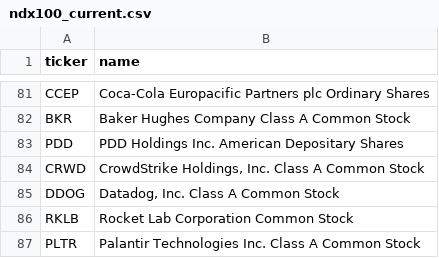
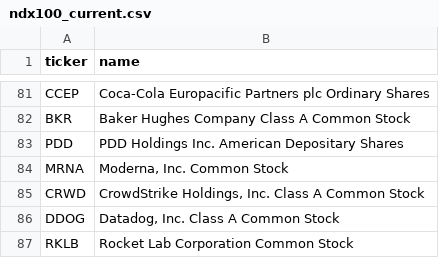
Before and after one commit to iamatownboy/make-own-money, a CSV file: data/universes/ndx100_current.csv, drawn as a sheet; only a part is shown, gaps mark what is left out; the shorter side is filled out with more unchanged rows.

```diff
--- a/data/universes/ndx100_current.csv
+++ b/data/universes/ndx100_current.csv
@@ -83,2 +83,3 @@ BKR,Baker Hughes Company Class A Common Stock
 PDD,PDD Holdings Inc. American Depositary Shares
+MRNA,"Moderna, Inc. Common Stock"
 CRWD,"CrowdStrike Holdings, Inc. Class A Common Stock"
```
Also changed, not shown: data/universes/nasdaq_listed.csv, 2 other files.
